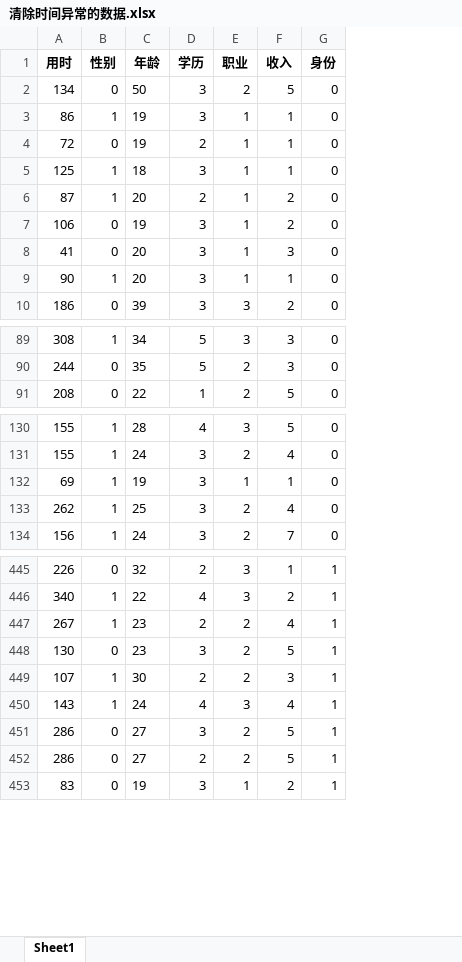
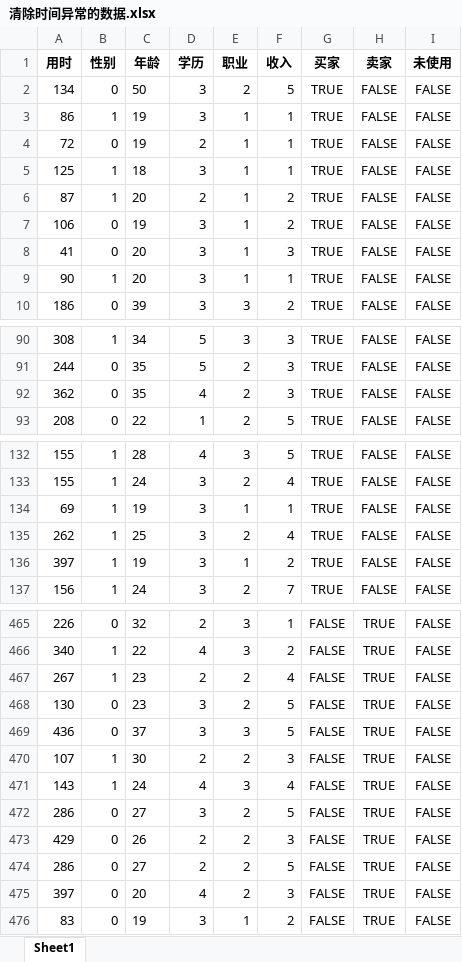
Before and after one commit to kalinplus/2025_zhengda_data_analysis, an Excel workbook: result/清除时间异常的数据.xlsx, sheet Sheet1, drawn as a sheet; only a part is shown, gaps mark what is left out; values as stored, in another font and other column widths than the file's, no borders; removed rows and columns are numbered as before the commit, all else as after; the diff covers the shown part only; the diff names each change by its address in the sheet, - before the commit and + after, or states it on an @@ line.

```diff
--- a/result/清除时间异常的数据.xlsx (sheet Sheet1)
+++ b/result/清除时间异常的数据.xlsx (sheet Sheet1)
-column G (身份), rows 2-10: all 0; rows 89-91: all 0; rows 130-134: all 0; rows 445-453: all 1
+column G (买家), rows 2-10: all TRUE; rows 90-91: TRUE | TRUE; row 93: TRUE; rows 132-135: all TRUE; row 137: TRUE; rows 465-468: all FALSE; rows 470-472: all FALSE; row 474: FALSE; row 476: FALSE
+column H (卖家), rows 2-10: all FALSE; rows 90-91: FALSE | FALSE; row 93: FALSE; rows 132-135: all FALSE; row 137: FALSE; rows 465-468: all TRUE; rows 470-472: all TRUE; row 474: TRUE; row 476: TRUE
+column I (未使用), rows 2-10: all FALSE; rows 90-91: FALSE | FALSE; row 93: FALSE; rows 132-135: all FALSE; row 137: FALSE; rows 465-468: all FALSE; rows 470-472: all FALSE; row 474: FALSE; row 476: FALSE
+row 92: 362 | 0 | 35 | 4 | 2 | 3 | TRUE | FALSE | FALSE
+row 136: 397 | 1 | 19 | 3 | 1 | 2 | TRUE | FALSE | FALSE
+row 469: 436 | 0 | 37 | 3 | 3 | 5 | FALSE | TRUE | FALSE
+row 473: 429 | 0 | 26 | 2 | 2 | 3 | FALSE | TRUE | FALSE
+row 475: 397 | 0 | 20 | 4 | 2 | 3 | FALSE | TRUE | FALSE
```
Also changed, not shown: 31 added rows elsewhere in this sheet, 1 other file.
